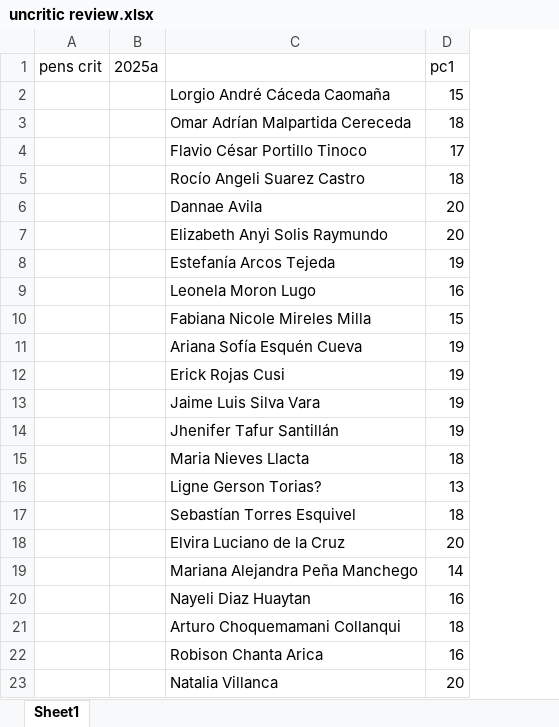
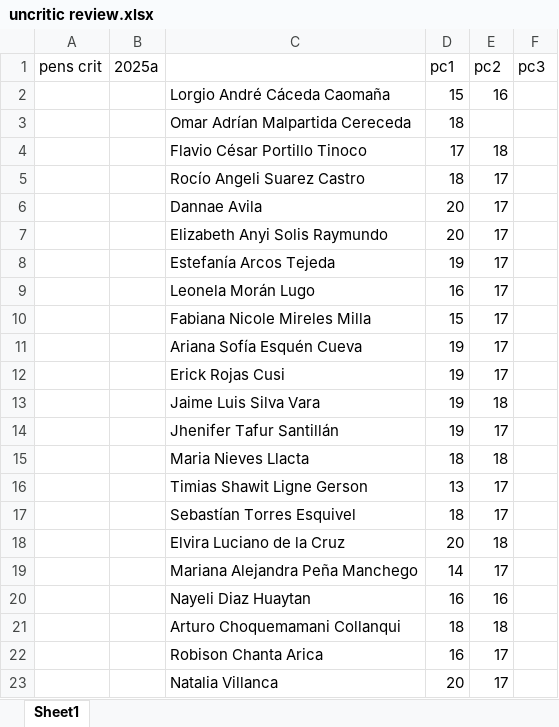
Before and after one commit to zaboltar/ArchaeologyJourney, an Excel workbook: DigSite/New Arcaism/uarm 2025 1/PensCrit/uncritic review.xlsx, sheet Sheet1, drawn as a sheet; values as stored, in another font and other column widths than the file's, no borders; the diff names each change by its address in the sheet, - before the commit and + after, or states it on an @@ line.

```diff
--- a/DigSite/New Arcaism/uarm 2025 1/PensCrit/uncritic review.xlsx (sheet Sheet1)
+++ b/DigSite/New Arcaism/uarm 2025 1/PensCrit/uncritic review.xlsx (sheet Sheet1)
+column E (pc2), rows 2-23: 16 |  | 18 | 17 | 17 | 17 | 17 | 17 | 17 | 17 | 17 | 18 | 17 | 18 | 17 | 17 | 18 | 17 | 16 | 18 | 17 | 17
+column F (pc3), empty
-C9: Leonela Moron Lugo
+C9: Leonela Morán Lugo
-C16: Ligne Gerson Torias?
+C16: Timias Shawit Ligne Gerson
```
Also changed, not shown: DigSite/New Arcaism/uarm 2025 1/FilMod/observacionesOrbitales.xlsx, 23 other files.
